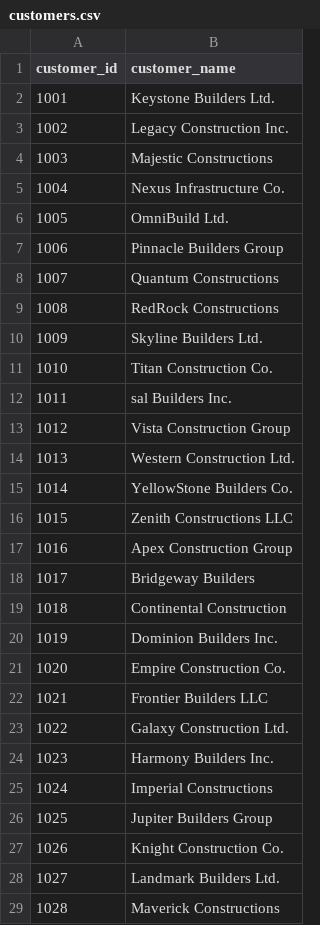
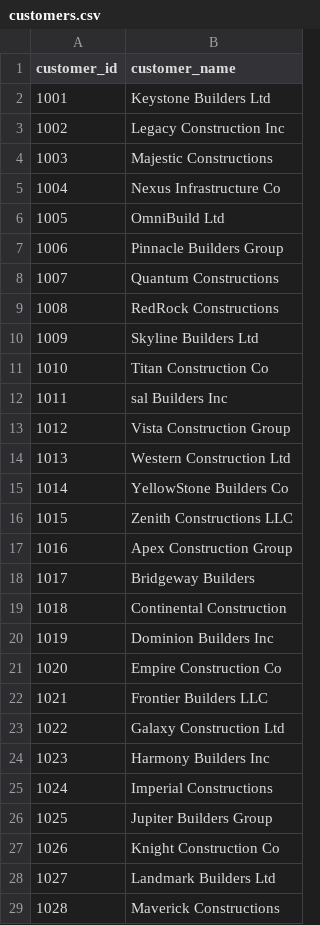
Before and after one commit to rishabhnarang89/sales_ai_copilot, a CSV file: customers.csv, drawn as a sheet; only a part is shown; the diff covers the shown part only.

Commit message:
Add files via upload

```diff
--- a/customers.csv
+++ b/customers.csv
@@ -1,7 +1,7 @@
 customer_id,customer_name
-1001,Keystone Builders Ltd.
-1002,Legacy Construction Inc.
+1001,Keystone Builders Ltd
+1002,Legacy Construction Inc
 1003,Majestic Constructions
-1004,Nexus Infrastructure Co.
-1005,OmniBuild Ltd.
+1004,Nexus Infrastructure Co
+1005,OmniBuild Ltd
 1006,Pinnacle Builders Group
@@ -9,8 +9,8 @@
 1008,RedRock Constructions
-1009,Skyline Builders Ltd.
-1010,Titan Construction Co.
-1011,sal Builders Inc.
+1009,Skyline Builders Ltd
+1010,Titan Construction Co
+1011,sal Builders Inc
 1012,Vista Construction Group
-1013,Western Construction Ltd.
-1014,YellowStone Builders Co.
+1013,Western Construction Ltd
+1014,YellowStone Builders Co
 1015,Zenith Constructions LLC
@@ -19,11 +19,11 @@
 1018,Continental Construction
-1019,Dominion Builders Inc.
-1020,Empire Construction Co.
+1019,Dominion Builders Inc
+1020,Empire Construction Co
 1021,Frontier Builders LLC
-1022,Galaxy Construction Ltd.
-1023,Harmony Builders Inc.
+1022,Galaxy Construction Ltd
+1023,Harmony Builders Inc
 1024,Imperial Constructions
 1025,Jupiter Builders Group
-1026,Knight Construction Co.
-1027,Landmark Builders Ltd.
+1026,Knight Construction Co
+1027,Landmark Builders Ltd
 1028,Maverick Constructions
```
Also changed, not shown: 8 edited cells elsewhere in this file.
